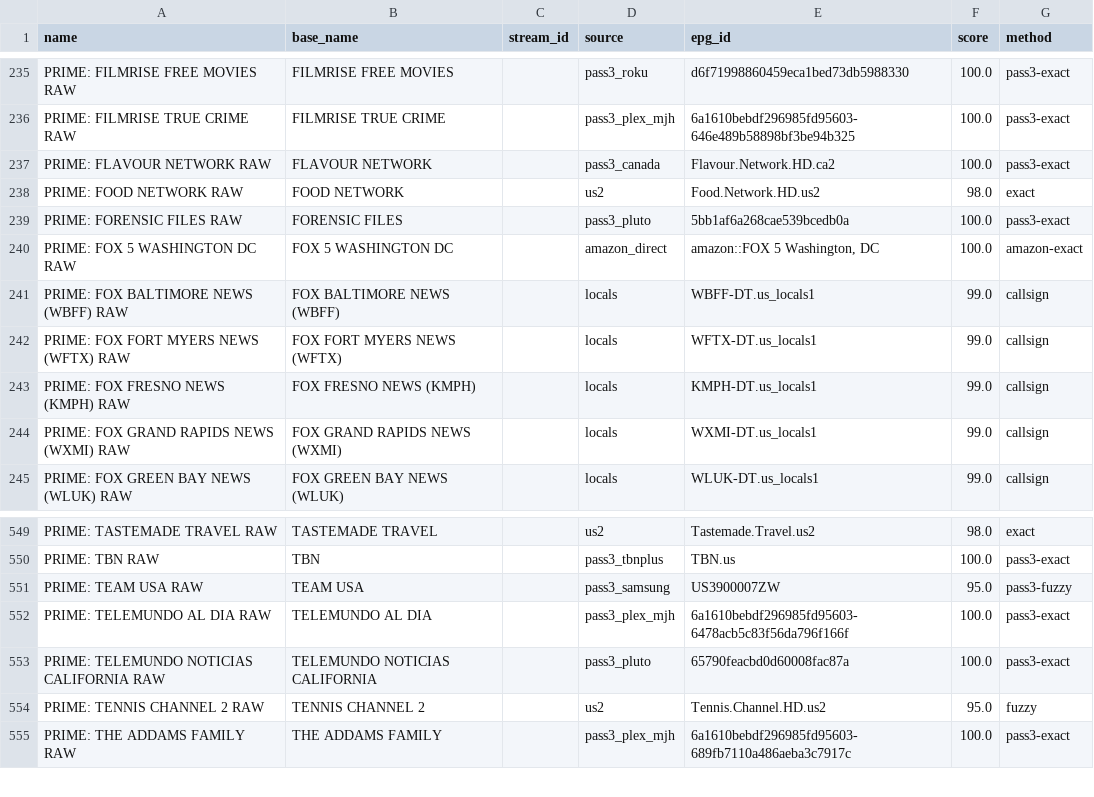
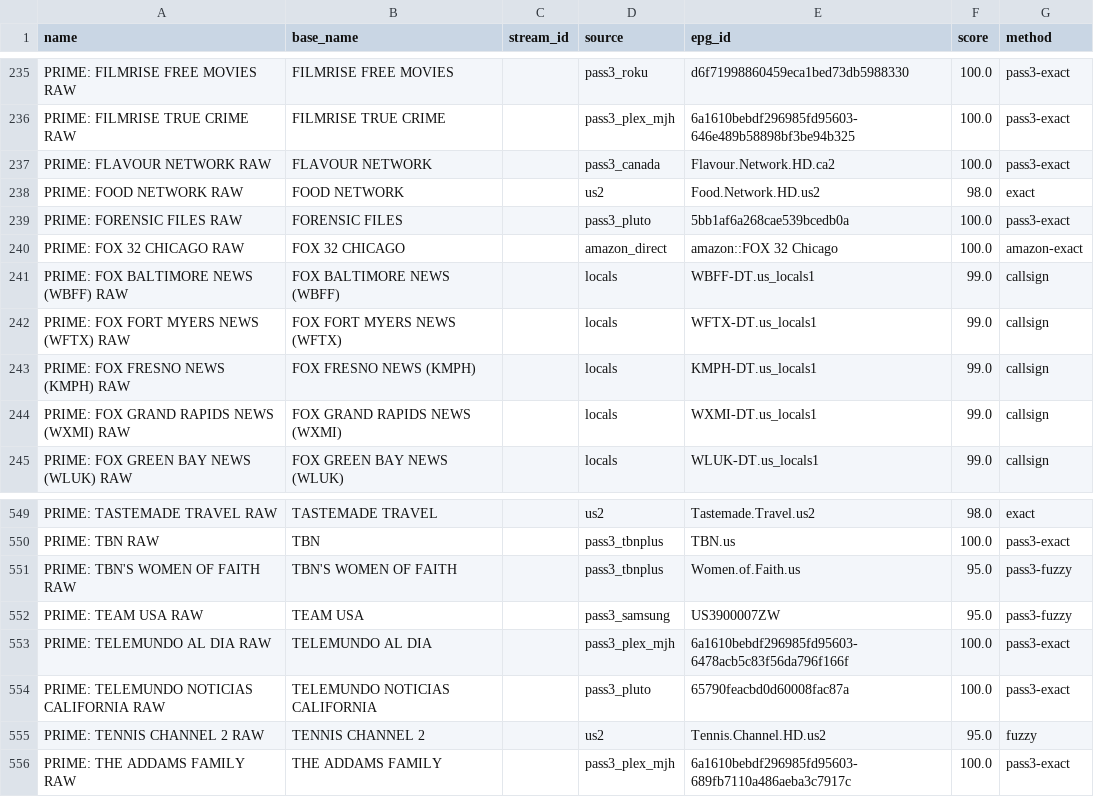
Before and after one commit to theuauchessclub/uau-backend, a CSV file: primevideo-epg/match-report.csv, drawn as a sheet; only a part is shown, gaps mark what is left out.

```diff
--- a/primevideo-epg/match-report.csv
+++ b/primevideo-epg/match-report.csv
@@ -239,3 +239,3 @@ PRIME: FOOD NETWORK RAW,FOOD NETWORK,,us2,Food.Network.HD.us2,98.0,exact
 PRIME: FORENSIC FILES RAW,FORENSIC FILES,,pass3_pluto,5bb1af6a268cae539bcedb0a,100.0,pass3-exact
-PRIME: FOX 5 WASHINGTON DC RAW,FOX 5 WASHINGTON DC,,amazon_direct,"amazon::FOX 5 Washington, DC",100.0,amazon-exact
+PRIME: FOX 32 CHICAGO RAW,FOX 32 CHICAGO,,amazon_direct,amazon::FOX 32 Chicago,100.0,amazon-exact
 PRIME: FOX BALTIMORE NEWS (WBFF) RAW,FOX BALTIMORE NEWS (WBFF),,locals,WBFF-DT.us_locals1,99.0,callsign
@@ -550,2 +550,3 @@ PRIME: TASTEMADE TRAVEL RAW,TASTEMADE TRAVEL,,us2,Tastemade.Travel.us2,98.0,exac
 PRIME: TBN RAW,TBN,,pass3_tbnplus,TBN.us,100.0,pass3-exact
+PRIME: TBN'S WOMEN OF FAITH RAW,TBN'S WOMEN OF FAITH,,pass3_tbnplus,Women.of.Faith.us,95.0,pass3-fuzzy
 PRIME: TEAM USA RAW,TEAM USA,,pass3_samsung,US3900007ZW,95.0,pass3-fuzzy
```
Also changed, not shown: primevideo-epg/unmatched.csv, 8 other files.
